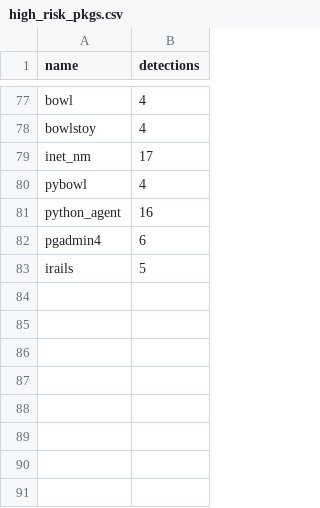
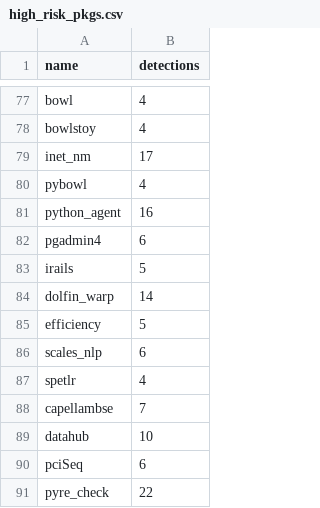
Before and after one commit to h4sh5/pypi-auto-scanner, a CSV file: high_risk_pkgs.csv, drawn as a sheet; only a part is shown, gaps mark what is left out; the diff names each change by its address in the sheet, - before the commit and + after, or states it on an @@ line.

```diff
--- a/high_risk_pkgs.csv
+++ b/high_risk_pkgs.csv
+row 84: dolfin_warp | 14
+row 85: efficiency | 5
+row 86: scales_nlp | 6
+row 87: spetlr | 4
+row 88: capellambse | 7
+row 89: datahub | 10
+row 90: pciSeq | 6
+row 91: pyre_check | 22
```
Also changed, not shown: 4 other files.
